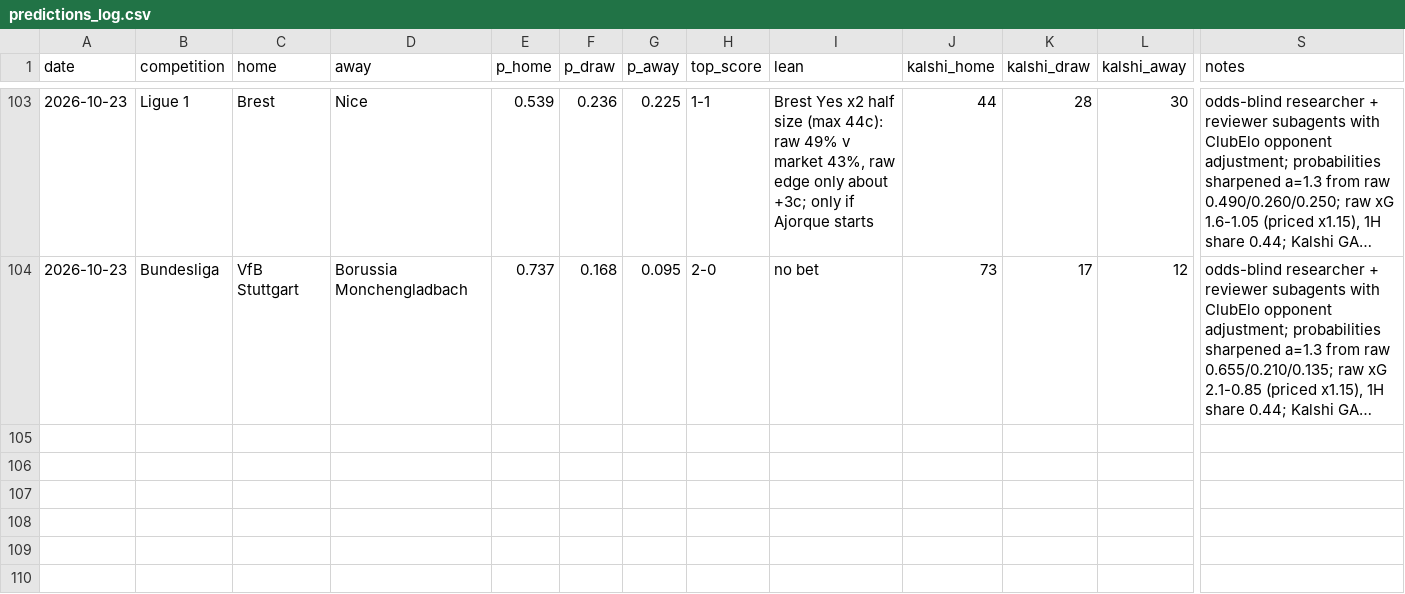
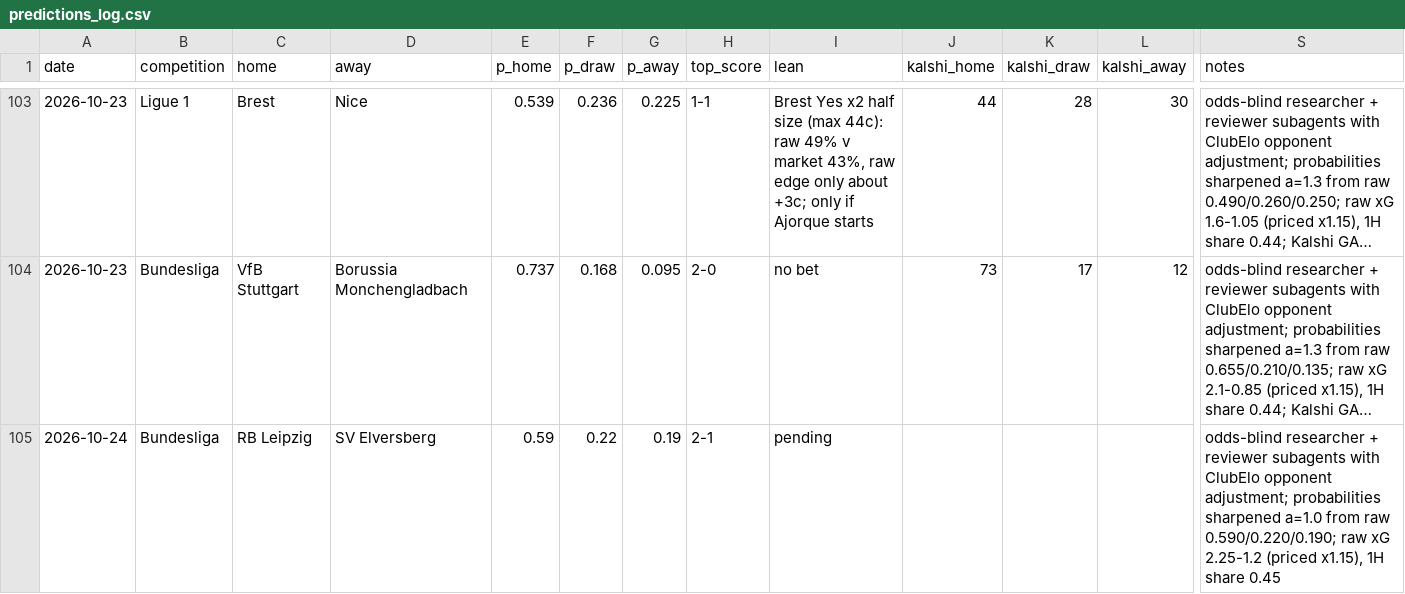
Before and after one commit to bobaoxu2001/Quantitative-Finance, a CSV file: football/predictions_log.csv, drawn as a sheet; only a part is shown, gaps mark what is left out; long unchanged cells end in …; rows hold the shown columns only; the diff names each change by its address in the sheet, - before the commit and + after, or states it on an @@ line.

```diff
--- a/football/predictions_log.csv
+++ b/football/predictions_log.csv
+row 105: 2026-10-24 | Bundesliga | RB Leipzig | SV Elversberg | 0.59 | 0.22 | 0.19 | 2-1 | pending |  |  |  | odds-blind researcher + reviewer subagents with ClubElo opponent adjustment; probabilities sharpened a=1.0 from raw 0.590/0.220/0.190; raw xG 2.25-1.2 (priced x1.15), 1H share 0.45
```
